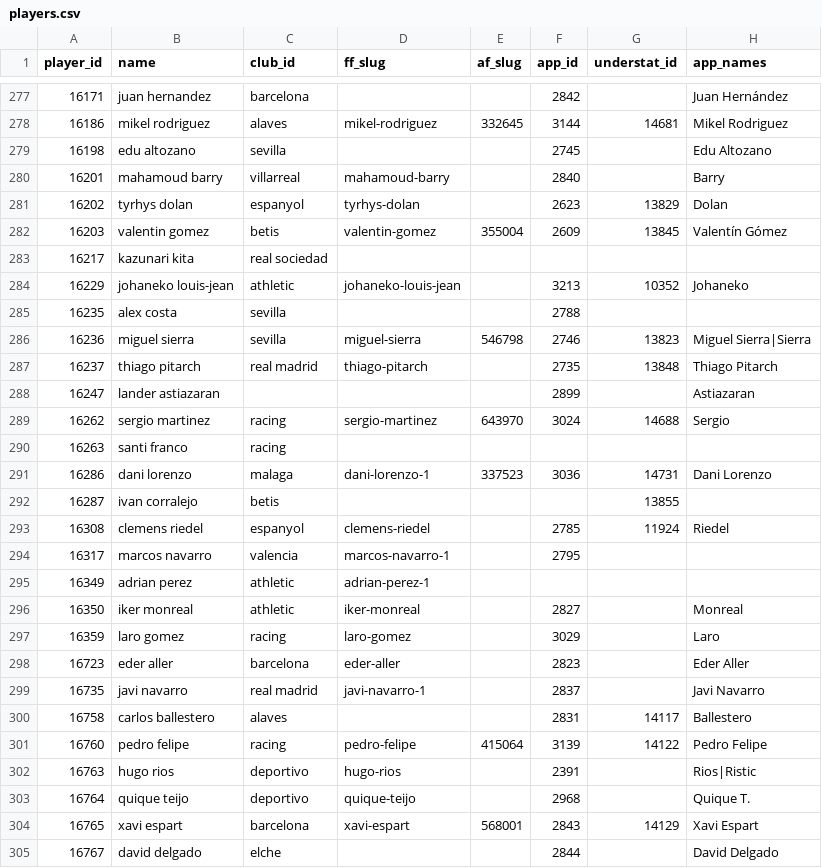
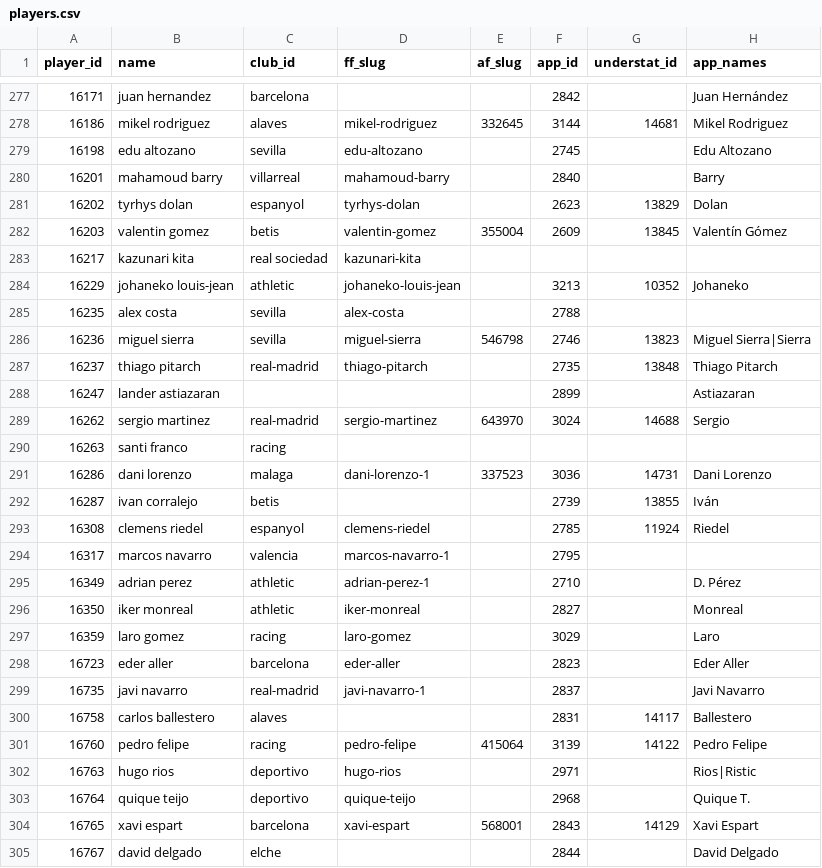
Before and after one commit to OrsM/liga_five_guys, a CSV file: data/tidy/players.csv, drawn as a sheet; only a part is shown, gaps mark what is left out; the diff covers the shown part only.

```diff
--- a/data/tidy/players.csv
+++ b/data/tidy/players.csv
@@ -278,3 +278,3 @@ player_id,name,club_id,ff_slug,af_slug,app_id,understat_id,app_names
 16186,mikel rodriguez,alaves,mikel-rodriguez,332645,3144,14681,Mikel Rodriguez
-16198,edu altozano,sevilla,,,2745,,Edu Altozano
+16198,edu altozano,sevilla,edu-altozano,,2745,,Edu Altozano
 16201,mahamoud barry,villarreal,mahamoud-barry,,2840,,Barry
@@ -282,15 +282,15 @@ player_id,name,club_id,ff_slug,af_slug,app_id,understat_id,app_names
 16203,valentin gomez,betis,valentin-gomez,355004,2609,13845,Valentín Gómez
-16217,kazunari kita,real sociedad,,,,,
+16217,kazunari kita,real sociedad,kazunari-kita,,,,
 16229,johaneko louis-jean,athletic,johaneko-louis-jean,,3213,10352,Johaneko
-16235,alex costa,sevilla,,,2788,,
+16235,alex costa,sevilla,alex-costa,,2788,,
 16236,miguel sierra,sevilla,miguel-sierra,546798,2746,13823,Miguel Sierra|Sierra
-16237,thiago pitarch,real madrid,thiago-pitarch,,2735,13848,Thiago Pitarch
+16237,thiago pitarch,real-madrid,thiago-pitarch,,2735,13848,Thiago Pitarch
 16247,lander astiazaran,,,,2899,,Astiazaran
-16262,sergio martinez,racing,sergio-martinez,643970,3024,14688,Sergio
+16262,sergio martinez,real-madrid,sergio-martinez,643970,3024,14688,Sergio
 16263,santi franco,racing,,,,,
 16286,dani lorenzo,malaga,dani-lorenzo-1,337523,3036,14731,Dani Lorenzo
-16287,ivan corralejo,betis,,,,13855,
+16287,ivan corralejo,betis,,,2739,13855,Iván
 16308,clemens riedel,espanyol,clemens-riedel,,2785,11924,Riedel
 16317,marcos navarro,valencia,marcos-navarro-1,,2795,,
-16349,adrian perez,athletic,adrian-perez-1,,,,
+16349,adrian perez,athletic,adrian-perez-1,,2710,,D. Pérez
 16350,iker monreal,athletic,iker-monreal,,2827,,Monreal
@@ -298,6 +298,6 @@ player_id,name,club_id,ff_slug,af_slug,app_id,understat_id,app_names
 16723,eder aller,barcelona,eder-aller,,2823,,Eder Aller
-16735,javi navarro,real madrid,javi-navarro-1,,2837,,Javi Navarro
+16735,javi navarro,real-madrid,javi-navarro-1,,2837,,Javi Navarro
 16758,carlos ballestero,alaves,,,2831,14117,Ballestero
 16760,pedro felipe,racing,pedro-felipe,415064,3139,14122,Pedro Felipe
-16763,hugo rios,deportivo,hugo-rios,,2391,,Rios|Ristic
+16763,hugo rios,deportivo,hugo-rios,,2971,,Rios|Ristic
 16764,quique teijo,deportivo,quique-teijo,,2968,,Quique T.
```
Also changed, not shown: 142 edited cells elsewhere in this file, data/decisions/cash_price_log.csv, 8 other files.
